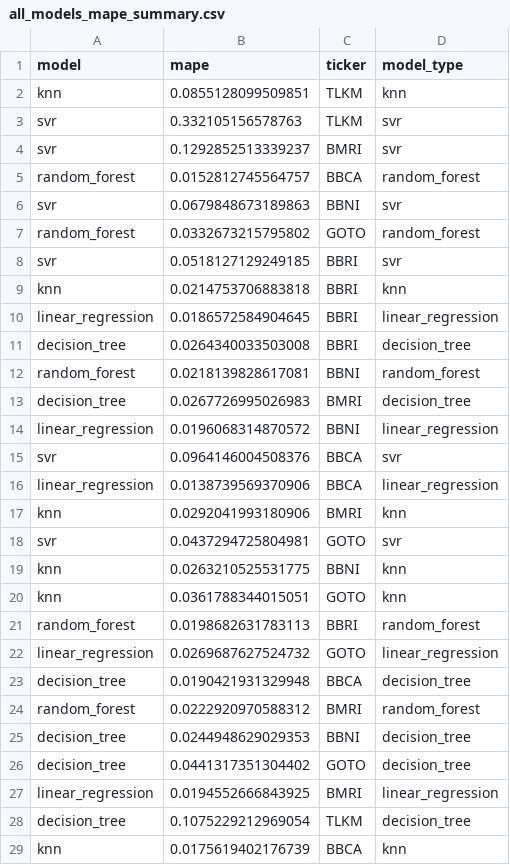
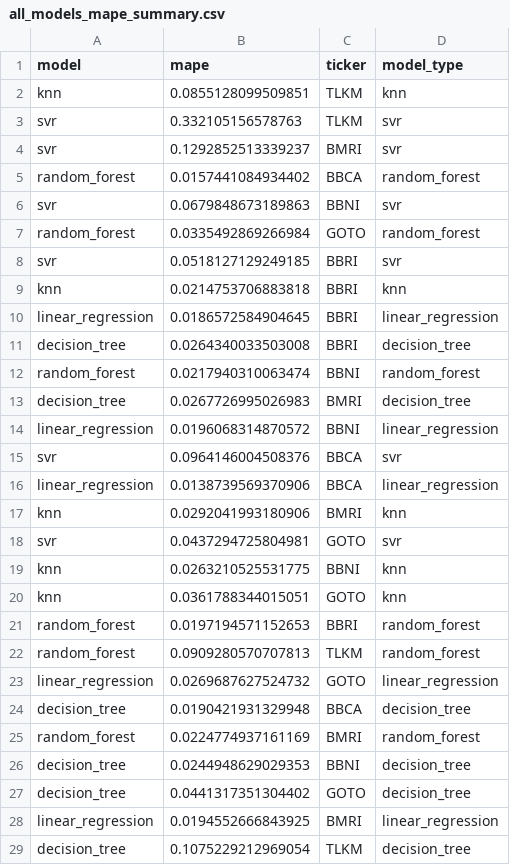
Before and after one commit to fahrezabakhtiar/mlops-stock-pso, a CSV file: models/all_models_mape_summary.csv, drawn as a sheet; only a part is shown; the shorter side is filled out with more unchanged rows.

```diff
--- a/models/all_models_mape_summary.csv
+++ b/models/all_models_mape_summary.csv
@@ -4,5 +4,5 @@ svr,0.332105156578763,TLKM,svr
 svr,0.1292852513339237,BMRI,svr
-random_forest,0.0152812745564757,BBCA,random_forest
+random_forest,0.0157441084934402,BBCA,random_forest
 svr,0.0679848673189863,BBNI,svr
-random_forest,0.0332673215795802,GOTO,random_forest
+random_forest,0.0335492869266984,GOTO,random_forest
 svr,0.0518127129249185,BBRI,svr
@@ -11,3 +11,3 @@ linear_regression,0.0186572584904645,BBRI,linear_regression
 decision_tree,0.0264340033503008,BBRI,decision_tree
-random_forest,0.0218139828617081,BBNI,random_forest
+random_forest,0.0217940310063474,BBNI,random_forest
 decision_tree,0.0267726995026983,BMRI,decision_tree
@@ -20,6 +20,7 @@ knn,0.0263210525531775,BBNI,knn
 knn,0.0361788344015051,GOTO,knn
-random_forest,0.0198682631783113,BBRI,random_forest
+random_forest,0.0197194571152653,BBRI,random_forest
+random_forest,0.0909280570707813,TLKM,random_forest
 linear_regression,0.0269687627524732,GOTO,linear_regression
 decision_tree,0.0190421931329948,BBCA,decision_tree
-random_forest,0.0222920970588312,BMRI,random_forest
+random_forest,0.0224774937161169,BMRI,random_forest
 decision_tree,0.0244948629029353,BBNI,decision_tree
```
Also changed, not shown: data/raw/BBCA.csv, data/raw/BBNI.csv, 14 other files.
